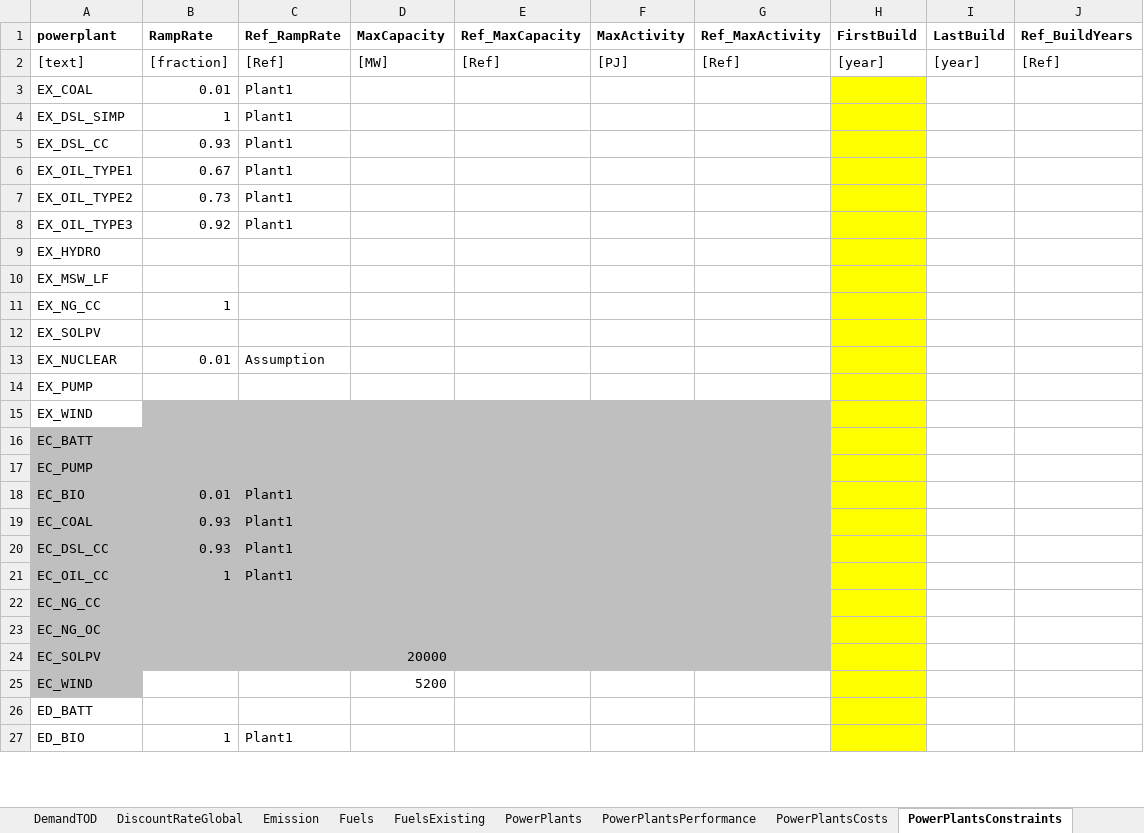
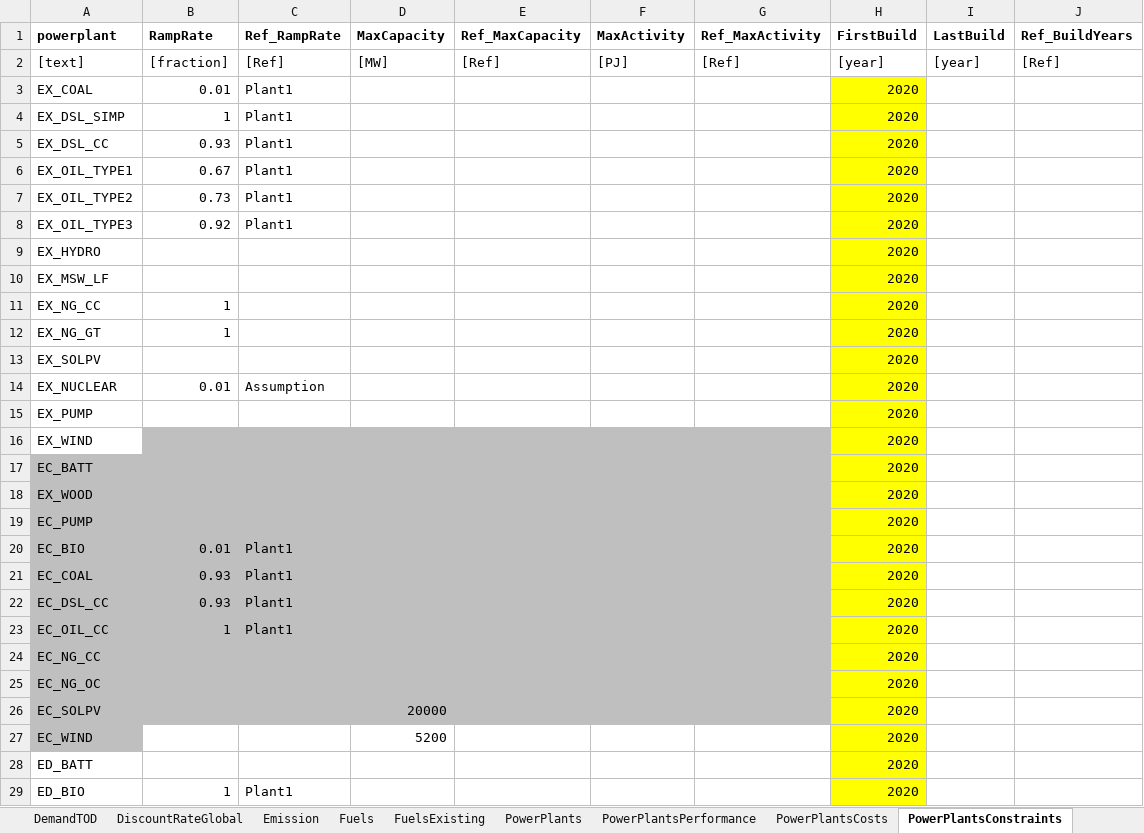
Before and after one commit to coopercenter/temoatools, an Excel workbook: projects/virginia/data/data_virginia.xlsx, sheet PowerPlantsConstraints, drawn as a sheet; only a part is shown; values as stored, in another font and other column widths than the file's, no borders; addresses are those after the commit; the diff covers the shown part only; the diff names each change by its address in the sheet, - before the commit and + after, or states it on an @@ line.

```diff
--- a/projects/virginia/data/data_virginia.xlsx (sheet PowerPlantsConstraints)
+++ b/projects/virginia/data/data_virginia.xlsx (sheet PowerPlantsConstraints)
-H3:H11 (FirstBuild): (empty)
+H3:H11 (FirstBuild): 2020
+row 12: EX_NG_GT | 1 |  |  |  |  |  | 2020
-H13:H17 (FirstBuild): (empty)
+H13:H17 (FirstBuild): 2020
+row 18: EX_WOOD |  |  |  |  |  |  | 2020
-H19:H29 (FirstBuild): (empty)
+H19:H29 (FirstBuild): 2020
```
Also changed, not shown: 4 edited cells elsewhere in this sheet, sheet capacityFactorTOD, sheet PowerPlantsPerformance, sheet PowerPlants, sheet PowerPlantsCosts, sheet PowerPlantsExisting, sheet ReserveMargin, 1 more sheet, projects/virginia/data/scenarios_multiple.xlsx.
